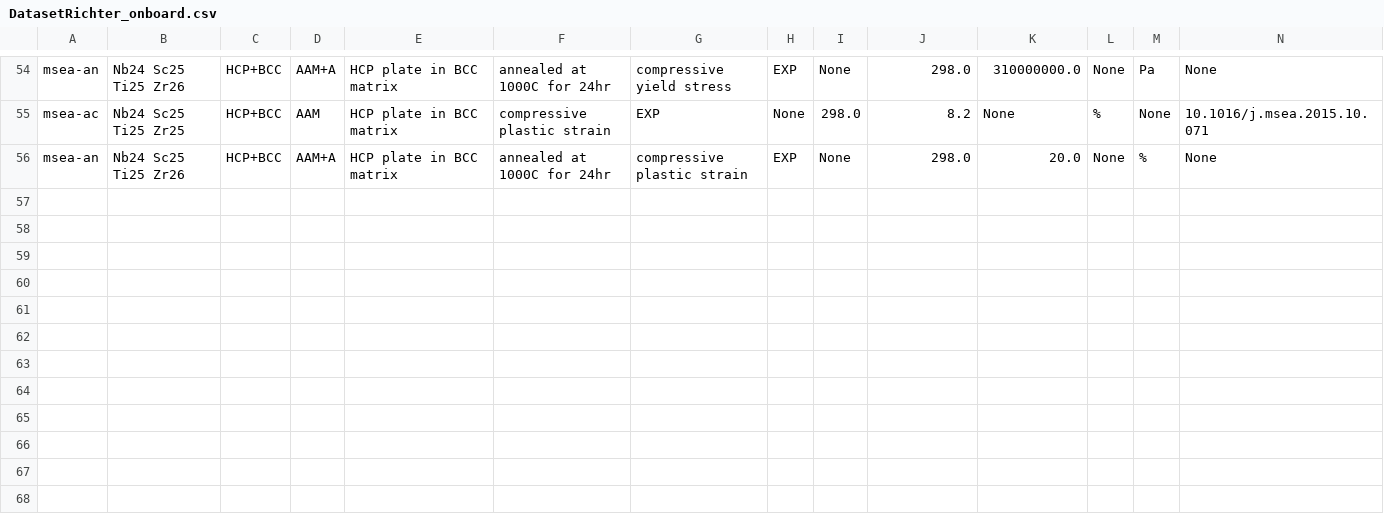
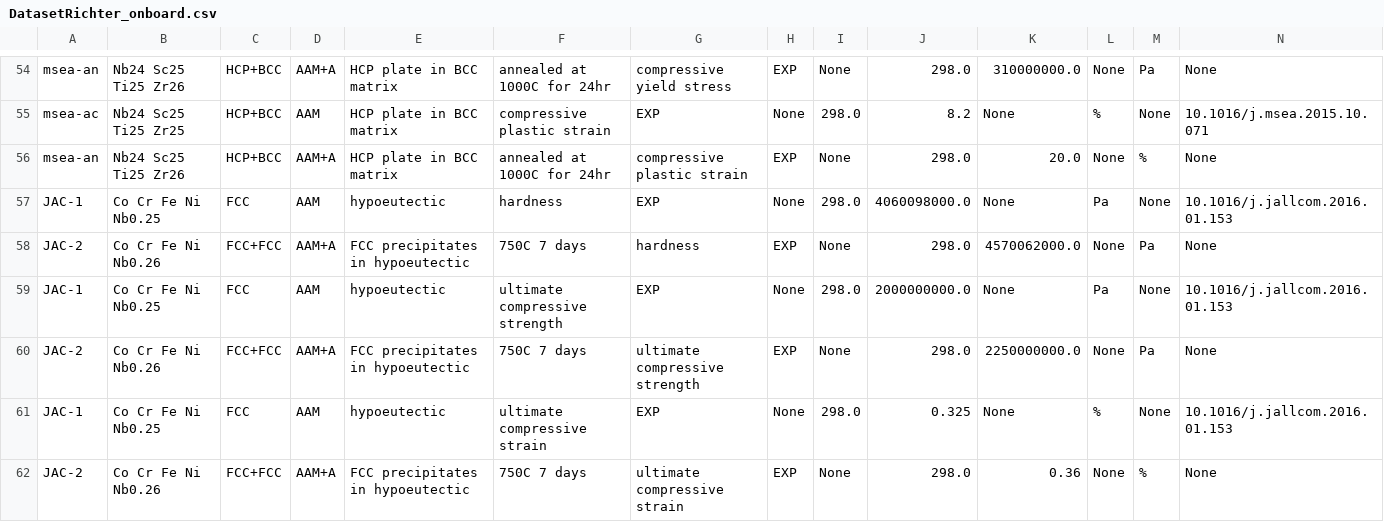
Before and after one commit to amr8004/ULTERA-contribute-Richter, a CSV file: DatasetRichter_onboard.csv, drawn as a sheet; only a part is shown, gaps mark what is left out; rows hold the shown columns only; the diff names each change by its address in the sheet, - before the commit and + after, or states it on an @@ line.

Commit message:
(auto) Data Tracking Action changed `6` lines / data points [Changed DOIs: `metadata`, `10.1016/j.jallcom.2016.01.153` ]

```diff
--- a/DatasetRichter_onboard.csv
+++ b/DatasetRichter_onboard.csv
+row 57: JAC-1 | Co Cr Fe Ni Nb0.25 | FCC | AAM | hypoeutectic | hardness | EXP | None | 298.0 | 4060098000.0 | None | Pa | None | 10.1016/j.jallcom.2016.01.153
+row 58: JAC-2 | Co Cr Fe Ni Nb0.26 | FCC+FCC | AAM+A | FCC precipitates in hypoeutectic | 750C 7 days | hardness | EXP | None | 298.0 | 4570062000.0 | None | Pa | None
+row 59: JAC-1 | Co Cr Fe Ni Nb0.25 | FCC | AAM | hypoeutectic | ultimate compressive strength | EXP | None | 298.0 | 2000000000.0 | None | Pa | None | 10.1016/j.jallcom.2016.01.153
+row 60: JAC-2 | Co Cr Fe Ni Nb0.26 | FCC+FCC | AAM+A | FCC precipitates in hypoeutectic | 750C 7 days | ultimate compressive strength | EXP | None | 298.0 | 2250000000.0 | None | Pa | None
+row 61: JAC-1 | Co Cr Fe Ni Nb0.25 | FCC | AAM | hypoeutectic | ultimate compressive strain | EXP | None | 298.0 | 0.325 | None | % | None | 10.1016/j.jallcom.2016.01.153
+row 62: JAC-2 | Co Cr Fe Ni Nb0.26 | FCC+FCC | AAM+A | FCC precipitates in hypoeutectic | 750C 7 days | ultimate compressive strain | EXP | None | 298.0 | 0.36 | None | % | None
```
